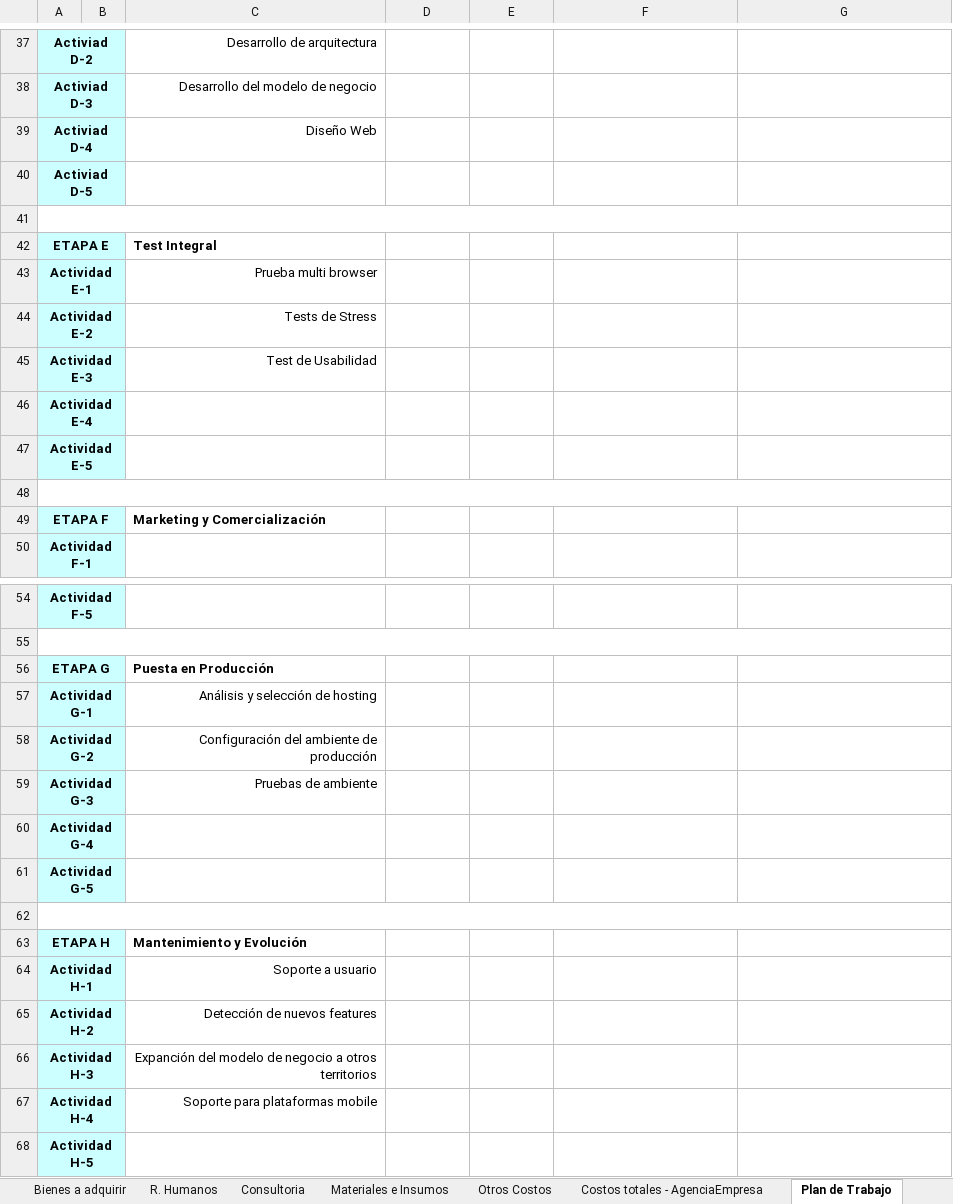
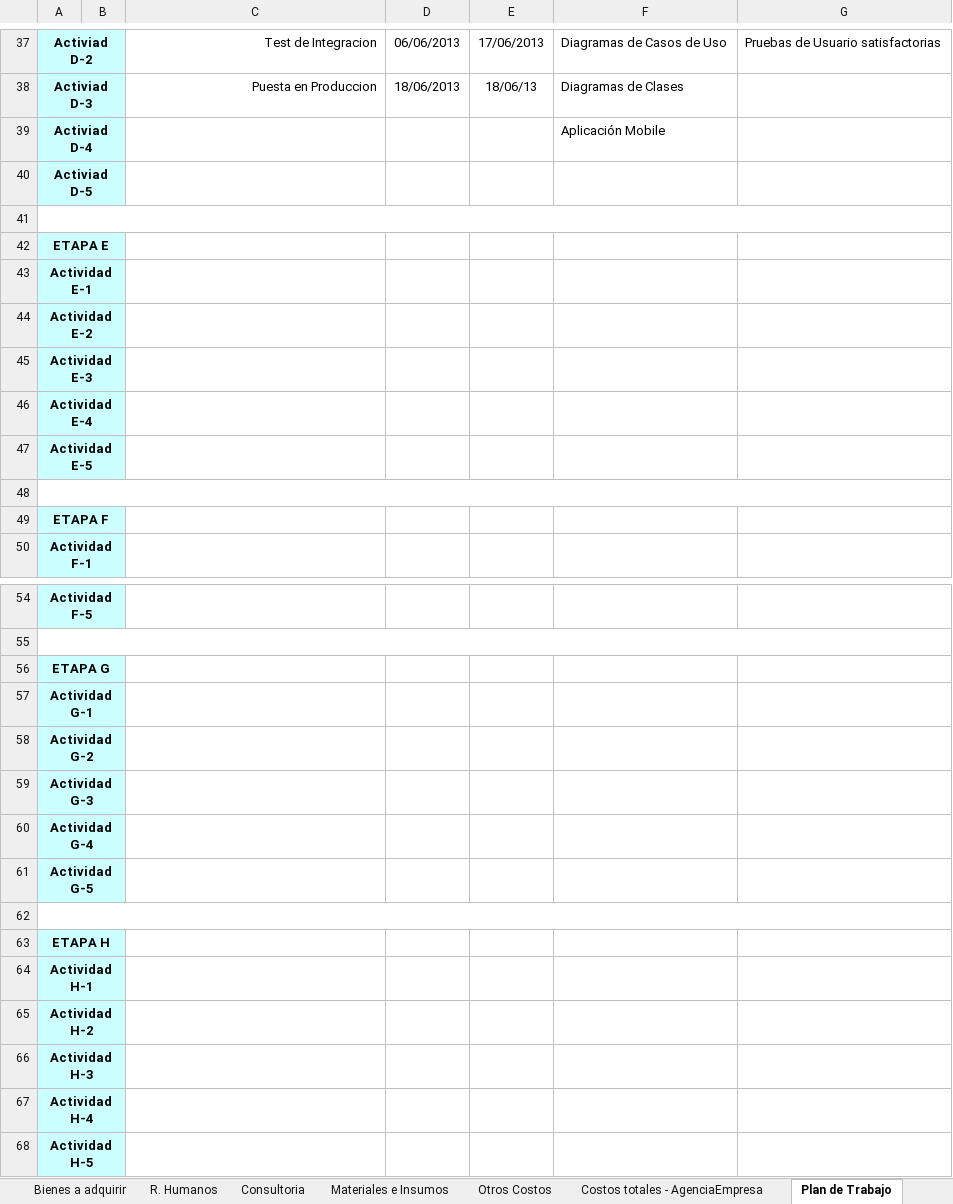
Before and after one commit to pablodv/osfletes, an Excel workbook: osfletes/documentacion/fonsoft/Emprendedores Fonsoft 2011 - Formulario B Costos - Modalidad I.xlsx, sheet Plan de Trabajo, drawn as a sheet; only a part is shown, gaps mark what is left out; values as stored, in another font and other column widths than the file's, no borders; the diff covers the shown part only; the diff names each change by its address in the sheet, - before the commit and + after, or states it on an @@ line.

```diff
--- a/osfletes/documentacion/fonsoft/Emprendedores Fonsoft 2011 - Formulario B Costos - Modalidad I.xlsx (sheet Plan de Trabajo)
+++ b/osfletes/documentacion/fonsoft/Emprendedores Fonsoft 2011 - Formulario B Costos - Modalidad I.xlsx (sheet Plan de Trabajo)
-C37: Desarrollo de arquitectura
+C37: Test de Integracion
-D37: (empty)
+D37: 06/06/2013
-E37: (empty)
+E37: 17/06/2013
-F37: (empty)
+F37: Diagramas de Casos de Uso
-G37: (empty)
+G37: Pruebas de Usuario satisfactorias
-C38: Desarrollo del modelo de negocio
+C38: Puesta en Produccion
-D38: (empty)
+D38: 18/06/2013
-E38: (empty)
+E38: 18/06/13
-F38: (empty)
+F38: Diagramas de Clases
-C39: Diseño Web
+C39: (empty)
-F39: (empty)
+F39: Aplicación Mobile
-C42: Test Integral
+C42: (empty)
-C43: Prueba multi browser
+C43: (empty)
-C44: Tests de Stress
+C44: (empty)
-C45: Test de Usabilidad
+C45: (empty)
-C49: Marketing y Comercialización
+C49: (empty)
-C56: Puesta en Producción
+C56: (empty)
-C57: Análisis y selección de hosting
+C57: (empty)
-C58: Configuración del ambiente de producción
+C58: (empty)
-C59: Pruebas de ambiente
+C59: (empty)
-C63: Mantenimiento y Evolución
+C63: (empty)
-C64: Soporte a usuario
+C64: (empty)
-C65: Detección de nuevos features
+C65: (empty)
-C66: Expanción del modelo de negocio a otros territorios
+C66: (empty)
-C67: Soporte para plataformas mobile
+C67: (empty)
```
Also changed, not shown: 61 edited cells elsewhere in this sheet, sheet Bienes a adquirir, sheet Indice, sheet Costos totales - AgenciaEmpresa, 1 other file.
